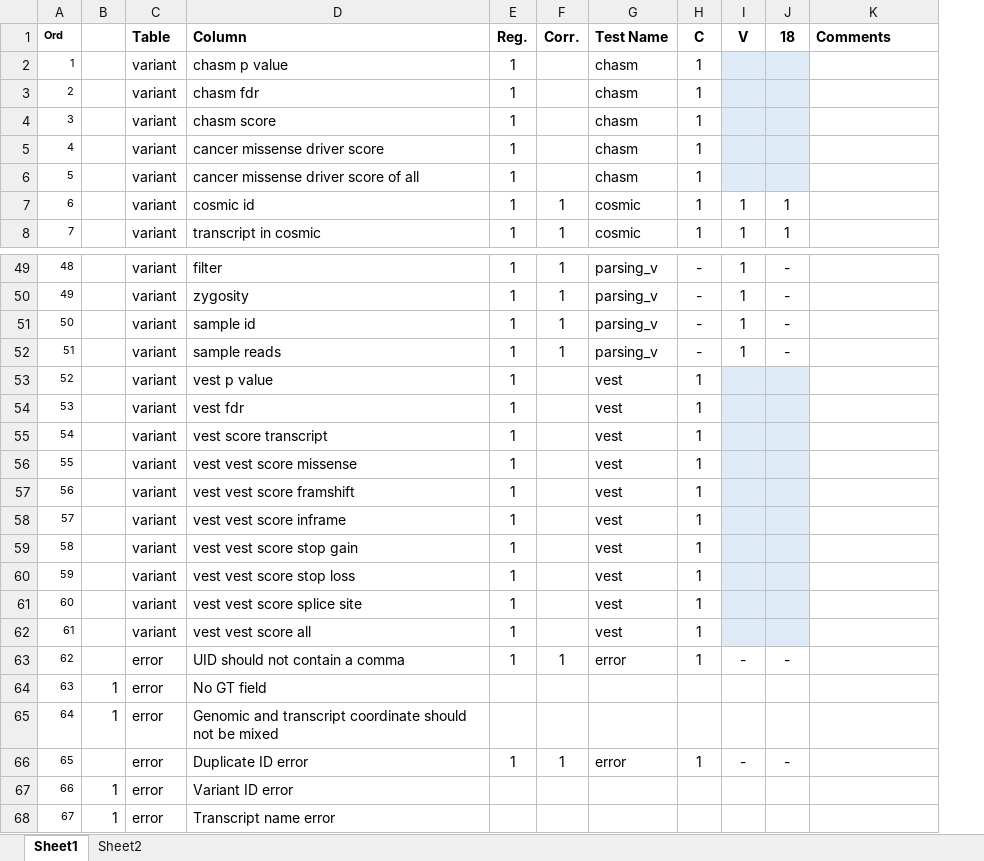
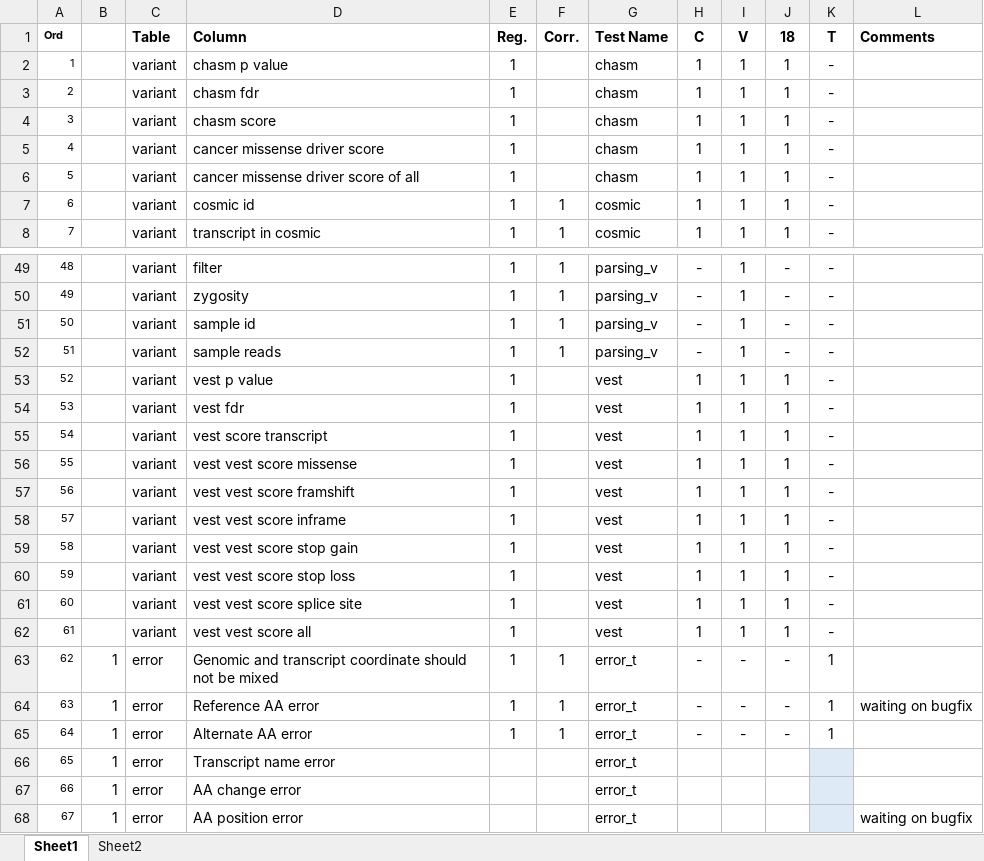
Before and after one commit to KarchinLab/CRAVAT-aux, an Excel workbook: Test Cases List.xlsx, sheet Sheet1, drawn as a sheet; only a part is shown, gaps mark what is left out; values as stored, in another font and other column widths than the file's, no borders; conditional formats not drawn; addresses are those after the commit; the diff covers the shown part only; the diff names each change by its address in the sheet, - before the commit and + after, or states it on an @@ line.

```diff
--- a/Test Cases List.xlsx (sheet Sheet1)
+++ b/Test Cases List.xlsx (sheet Sheet1)
+column K (T), rows 2-8: all -; rows 49-65: - | - | - | - | - | - | - | - | - | - | - | - | - | - | 1 | 1 | 1
-I2:I6 (V): (empty)
+I2:I6 (V): 1
-I2:J6 fill: #DEEBF7
+I2:J6 fill: none
-J2:J6 (18): (empty)
+J2:J6 (18): 1
-I53:I62 (V): (empty)
+I53:I62 (V): 1
-I53:J62 fill: #DEEBF7
+I53:J62 fill: none
-J53:J62 (18): (empty)
+J53:J62 (18): 1
-B63: (empty)
+B63: 1
-D63 (Column): UID should not contain a comma
+D63 (Column): Genomic and transcript coordinate should not be mixed
-G63 (Test Name): error
+G63 (Test Name): error_t
-H63 (C): 1
+H63 (C): -
-D64 (Column): No GT field
+D64 (Column): Reference AA error
-E64:E65 (Reg.): (empty)
+E64:E65 (Reg.): 1
-F64:F65 (Corr.): (empty)
+F64:F65 (Corr.): 1
-G64:G65 (Test Name): (empty)
+G64:G65 (Test Name): error_t
-H64:H65 (C): (empty)
+H64:H65 (C): -
-I64:I65 (V): (empty)
+I64:I65 (V): -
-J64:J65 (18): (empty)
+J64:J65 (18): -
-L64 (Comments): (empty)
+L64 (Comments): waiting on bugfix
-D65 (Column): Genomic and transcript coordinate should not be mixed
+D65 (Column): Alternate AA error
-B66: (empty)
+B66: 1
-D66 (Column): Duplicate ID error
+D66 (Column): Transcript name error
-E66 (Reg.): 1
+E66 (Reg.): (empty)
-F66 (Corr.): 1
+F66 (Corr.): (empty)
-G66 (Test Name): error
+G66 (Test Name): error_t
-H66 (C): 1
+H66 (C): (empty)
-I66 (V): -
+I66 (V): (empty)
-J66 (18): -
+J66 (18): (empty)
-D67 (Column): Variant ID error
+D67 (Column): AA change error
-G67:G68 (Test Name): (empty)
+G67:G68 (Test Name): error_t
-D68 (Column): Transcript name error
+D68 (Column): AA position error
-L68 (Comments): (empty)
+L68 (Comments): waiting on bugfix
```
Also changed, not shown: 153 edited cells and cell formats elsewhere in this sheet, 38 other files.
